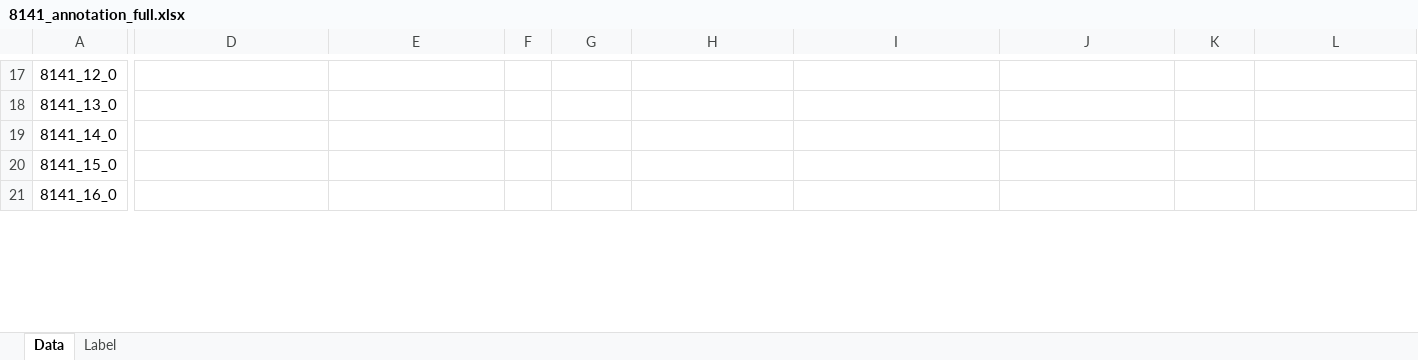
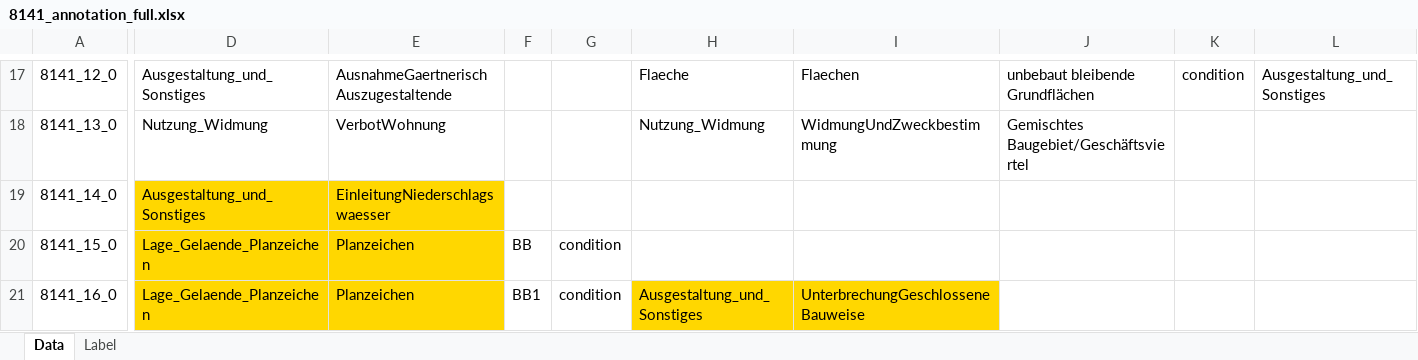
Before and after one commit to recski/brise-plandok, an Excel workbook: sample_data/annotation/8141_annotation_full.xlsx, sheet Data, drawn as a sheet; only a part is shown, gaps mark what is left out; values as stored, in another font and other column widths than the file's, no borders; conditional formats not drawn; the diff covers the shown part only; the diff names each change by its address in the sheet, - before the commit and + after, or states it on an @@ line.

```diff
--- a/sample_data/annotation/8141_annotation_full.xlsx (sheet Data)
+++ b/sample_data/annotation/8141_annotation_full.xlsx (sheet Data)
-D17: (empty)
+D17: Ausgestaltung_und_Sonstiges
-E17: (empty)
+E17: AusnahmeGaertnerischAuszugestaltende
-H17: (empty)
+H17: Flaeche
-I17: (empty)
+I17: Flaechen
-J17: (empty)
+J17: unbebaut bleibende Grundflächen
-K17: (empty)
+K17: condition
-L17: (empty)
+L17: Ausgestaltung_und_Sonstiges
-D18: (empty)
+D18: Nutzung_Widmung
-E18: (empty)
+E18: VerbotWohnung
-H18: (empty)
+H18: Nutzung_Widmung
-I18: (empty)
+I18: WidmungUndZweckbestimmung
-J18: (empty)
+J18: Gemischtes Baugebiet/Geschäftsviertel
-D19: (empty)
+D19: Ausgestaltung_und_Sonstiges
-D19:E21 fill: none
+D19:E21 fill: #FFD700
-E19: (empty)
+E19: EinleitungNiederschlagswaesser
-D20:D21: (empty)
+D20:D21: Lage_Gelaende_Planzeichen
-E20:E21: (empty)
+E20:E21: Planzeichen
-F20: (empty)
+F20: BB
-G20:G21: (empty)
+G20:G21: condition
-F21: (empty)
+F21: BB1
-H21: (empty)
+H21: Ausgestaltung_und_Sonstiges
-H21:I21 fill: none
+H21:I21 fill: #FFD700
-I21: (empty)
+I21: UnterbrechungGeschlosseneBauweise
```
Also changed, not shown: 86 edited cells and cell formats elsewhere in this sheet, 13 other files.
